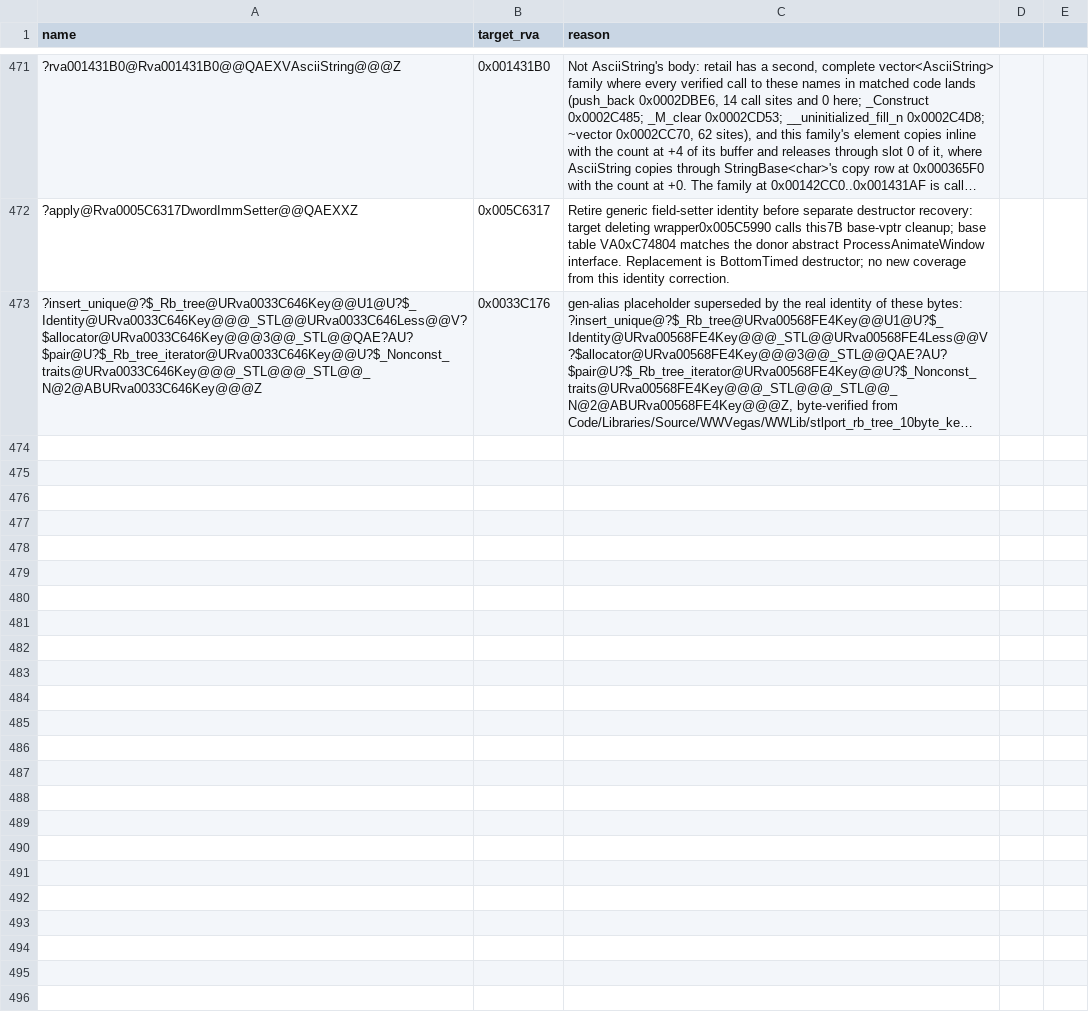
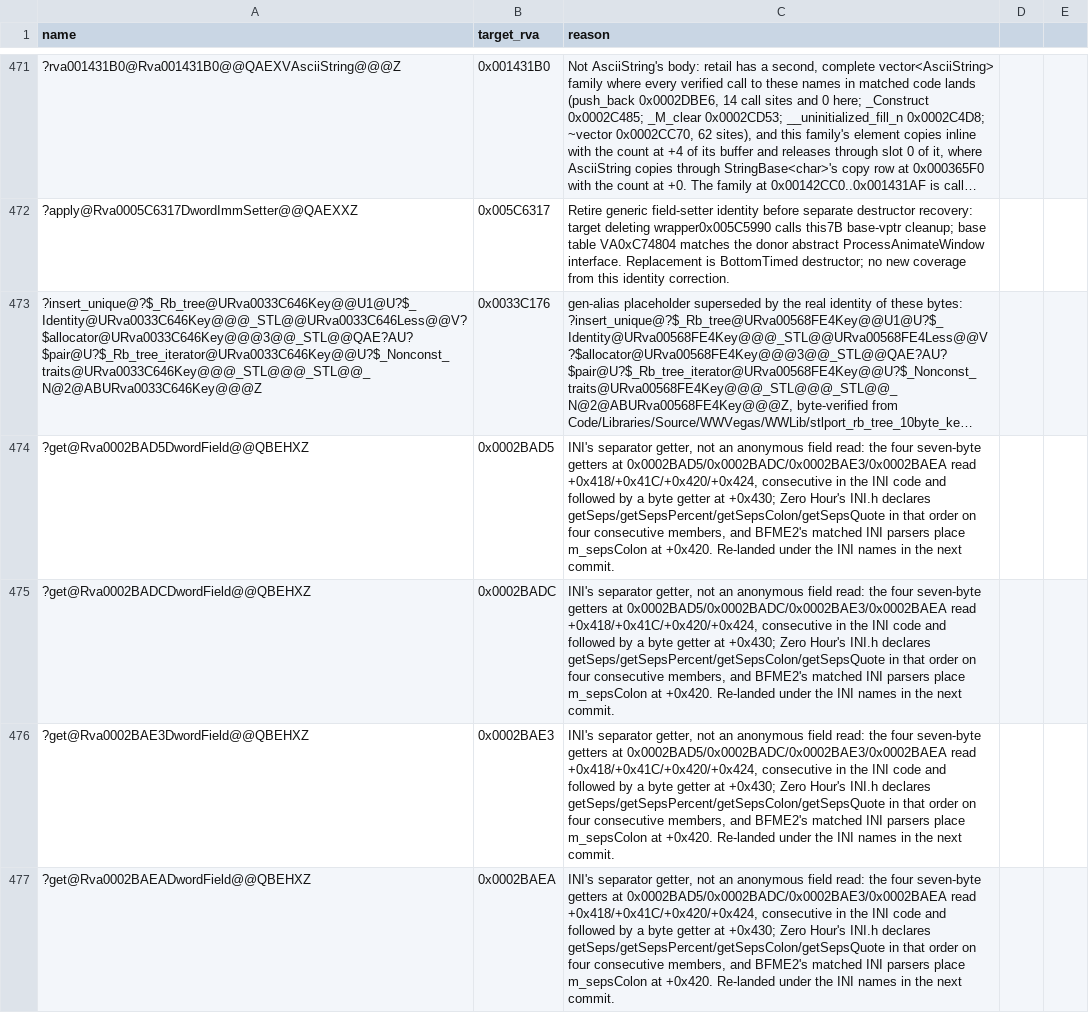
Before and after one commit to Cortys/Open-BFME-2, a CSV file: reverse/deleted_rows.csv, drawn as a sheet; only a part is shown, gaps mark what is left out; long unchanged cells end in …; the diff names each change by its address in the sheet, - before the commit and + after, or states it on an @@ line.

Commit message:
Retract the four Disp32 getters at 0x0002BAD5..0x0002BAEA: they are INI's separator getters
Four consecutive seven-byte getters (mov eax,[ecx+DISP] / ret) read +0x418,
+0x41C, +0x420 and +0x424. They sit in the INI code and are followed by a byte
getter at +0x430. Zero Hour's INI.h declares getSeps, getSepsPercent,
getSepsColon and getSepsQuote in exactly that order, on four consecutive
members (m_seps, m_sepsPercent, m_sepsColon, m_sepsQuote), and every matched
BFME2 INI parser that reads the colon separators places m_sepsColon at +0x420.

The address-derived names cost the link. getSepsColon had no retail address,
so the census judged its nine copies by link order, and the first copy is
Zero Hour's +0x2428 layout (BridgeBehavior.cpp, Weapon.cpp). The seven
parser units whose copies read +0x420, retail's offset, lost: four of them
(3,172 B) had nothing else holding them out.

The rows are retracted with tombstones in reverse/deleted_rows.csv; the next
commit re-lands the same four bodies under the INI names.

```diff
--- a/reverse/deleted_rows.csv
+++ b/reverse/deleted_rows.csv
+row 474: ?get@Rva0002BAD5DwordField@@QBEHXZ | 0x0002BAD5 | INI's separator getter, not an anonymous field read: the four seven-byte getters at 0x0002BAD5/0x0002BADC/0x0002BAE3/0x0002BAEA read +0x418/+0x41C/+0x420/+0x424, consecutive in the INI code and followed by a byte getter at +0x430; Zero Hour's INI.h declares getSeps/getSepsPercent/getSepsColon/getSepsQuote in that order on four consecutive members, and BFME2's matched INI parsers place m_sepsColon at +0x420. Re-landed under the INI names in the next commit.
+row 475: ?get@Rva0002BADCDwordField@@QBEHXZ | 0x0002BADC | INI's separator getter, not an anonymous field read: the four seven-byte getters at 0x0002BAD5/0x0002BADC/0x0002BAE3/0x0002BAEA read +0x418/+0x41C/+0x420/+0x424, consecutive in the INI code and followed by a byte getter at +0x430; Zero Hour's INI.h declares getSeps/getSepsPercent/getSepsColon/getSepsQuote in that order on four consecutive members, and BFME2's matched INI parsers place m_sepsColon at +0x420. Re-landed under the INI names in the next commit.
+row 476: ?get@Rva0002BAE3DwordField@@QBEHXZ | 0x0002BAE3 | INI's separator getter, not an anonymous field read: the four seven-byte getters at 0x0002BAD5/0x0002BADC/0x0002BAE3/0x0002BAEA read +0x418/+0x41C/+0x420/+0x424, consecutive in the INI code and followed by a byte getter at +0x430; Zero Hour's INI.h declares getSeps/getSepsPercent/getSepsColon/getSepsQuote in that order on four consecutive members, and BFME2's matched INI parsers place m_sepsColon at +0x420. Re-landed under the INI names in the next commit.
+row 477: ?get@Rva0002BAEADwordField@@QBEHXZ | 0x0002BAEA | INI's separator getter, not an anonymous field read: the four seven-byte getters at 0x0002BAD5/0x0002BADC/0x0002BAE3/0x0002BAEA read +0x418/+0x41C/+0x420/+0x424, consecutive in the INI code and followed by a byte getter at +0x430; Zero Hour's INI.h declares getSeps/getSepsPercent/getSepsColon/getSepsQuote in that order on four consecutive members, and BFME2's matched INI parsers place m_sepsColon at +0x420. Re-landed under the INI names in the next commit.
```
Also changed, not shown: 1 other file.
